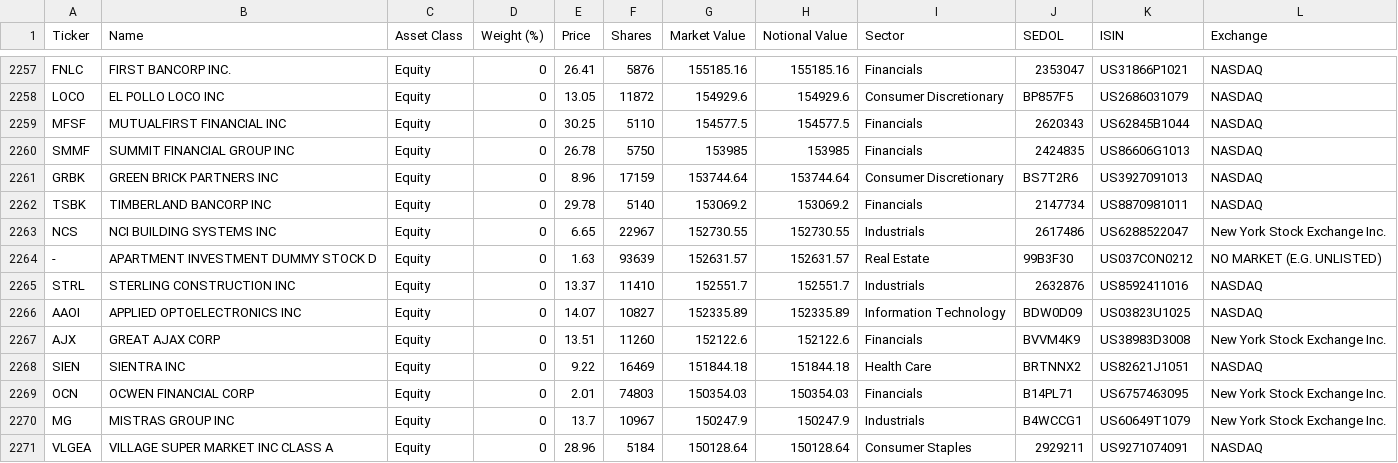
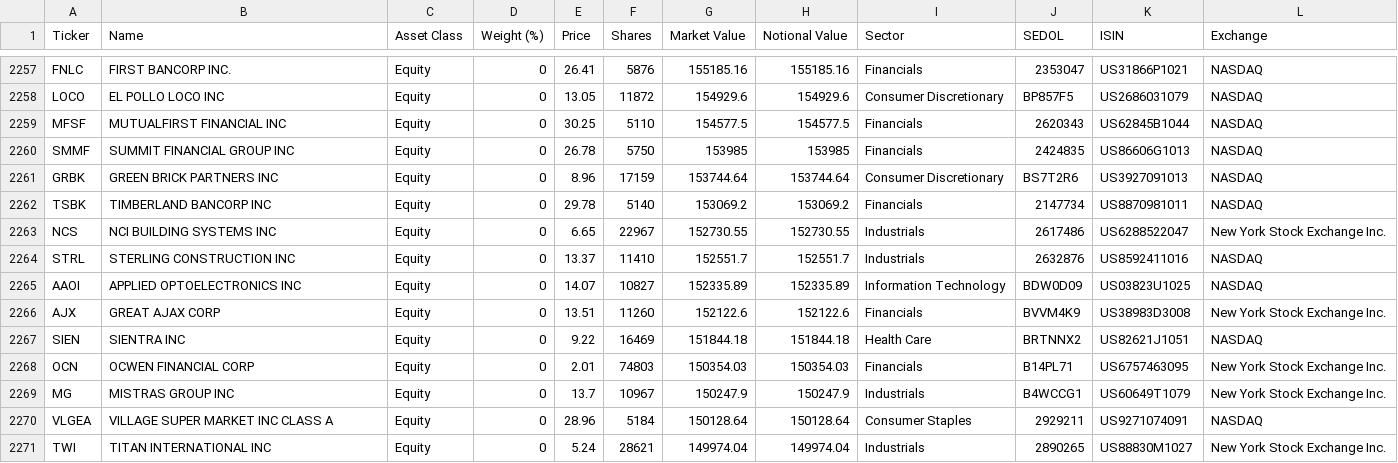
Before and after one commit to zhangweidai/setup, a CSV file: python/zen_dump/holdings/ITOT_holdings.csv, drawn as a sheet; only a part is shown, gaps mark what is left out; the shorter side is filled out with more unchanged rows; the diff names each change by its address in the sheet, - before the commit and + after, or states it on an @@ line.

```diff
--- a/python/zen_dump/holdings/ITOT_holdings.csv
+++ b/python/zen_dump/holdings/ITOT_holdings.csv
-row 2264: - | APARTMENT INVESTMENT DUMMY STOCK D | Equity | 0 | 1.63 | 93639 | 152631.57 | 152631.57 | Real Estate | 99B3F30 | US037CON0212 | NO MARKET (E.G. UNLISTED)
```
Also changed, not shown: 5 other files.
